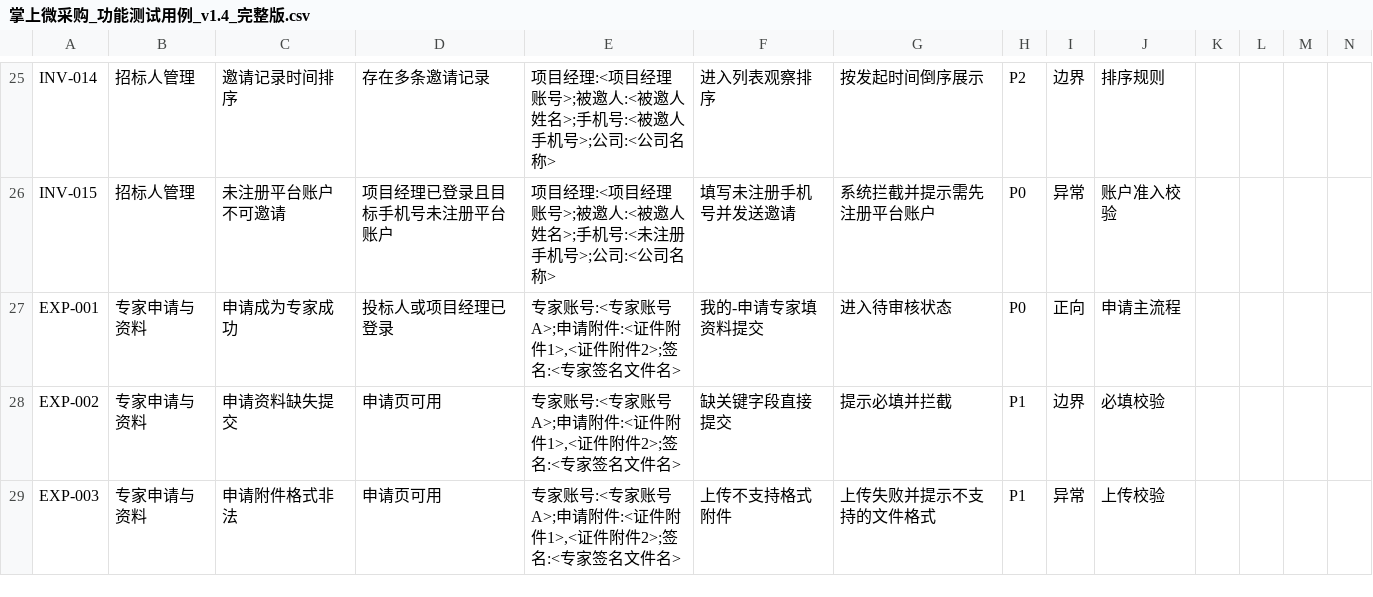
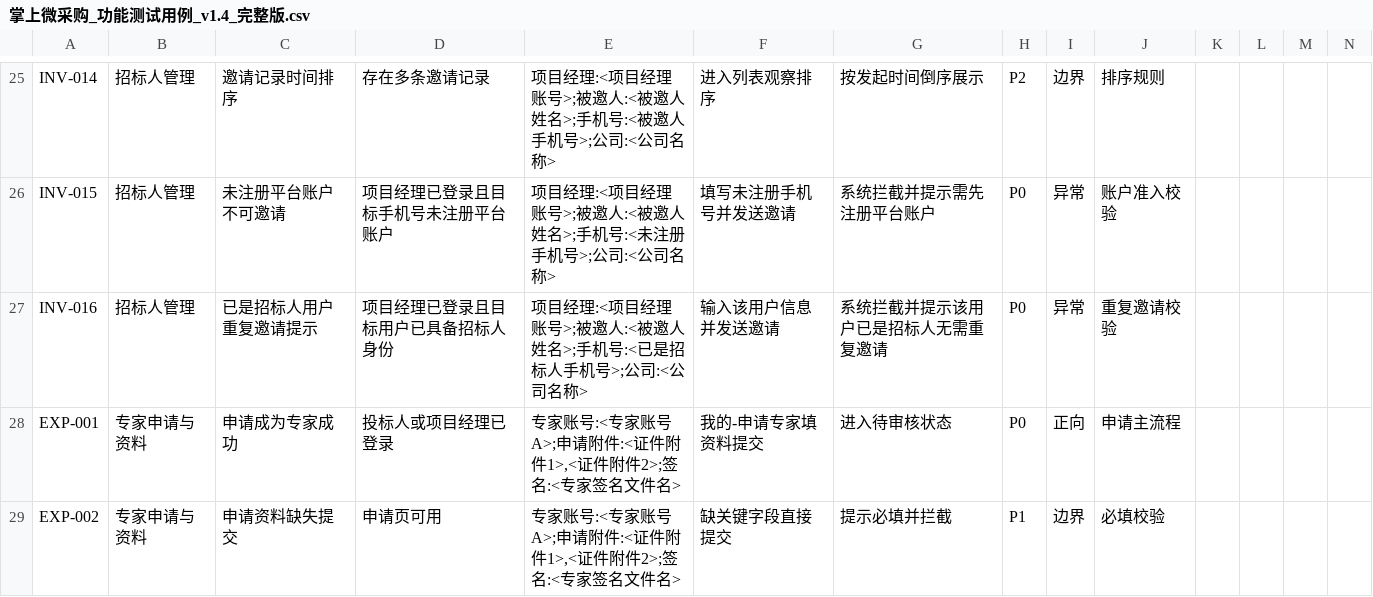
Before and after one commit to francesyu0926-spec/bidding-test-doc, a CSV file: testcases/掌上微采购_功能测试用例_v1.4_完整版.csv, drawn as a sheet; only a part is shown, gaps mark what is left out; the shorter side is filled out with more unchanged rows; the diff names each change by its address in the sheet, - before the commit and + after, or states it on an @@ line.

```diff
--- a/testcases/掌上微采购_功能测试用例_v1.4_完整版.csv
+++ b/testcases/掌上微采购_功能测试用例_v1.4_完整版.csv
+row 27: INV-016 | 招标人管理 | 已是招标人用户重复邀请提示 | 项目经理已登录且目标用户已具备招标人身份 | 项目经理:<项目经理账号>;被邀人:<被邀人姓名>;手机号:<已是招标人手机号>;公司:<公司名称> | 输入该用户信息并发送邀请 | 系统拦截并提示该用户已是招标人无需重复邀请 | P0 | 异常 | 重复邀请校验
```
